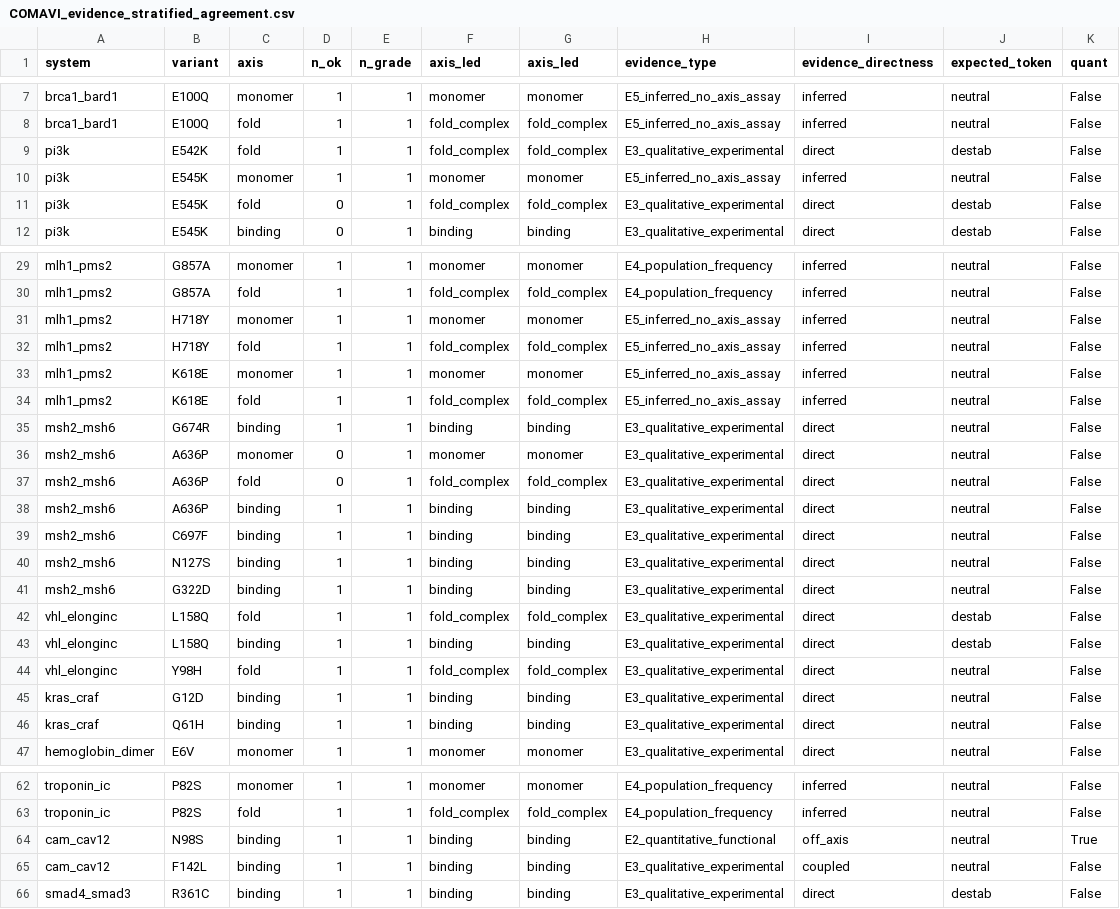
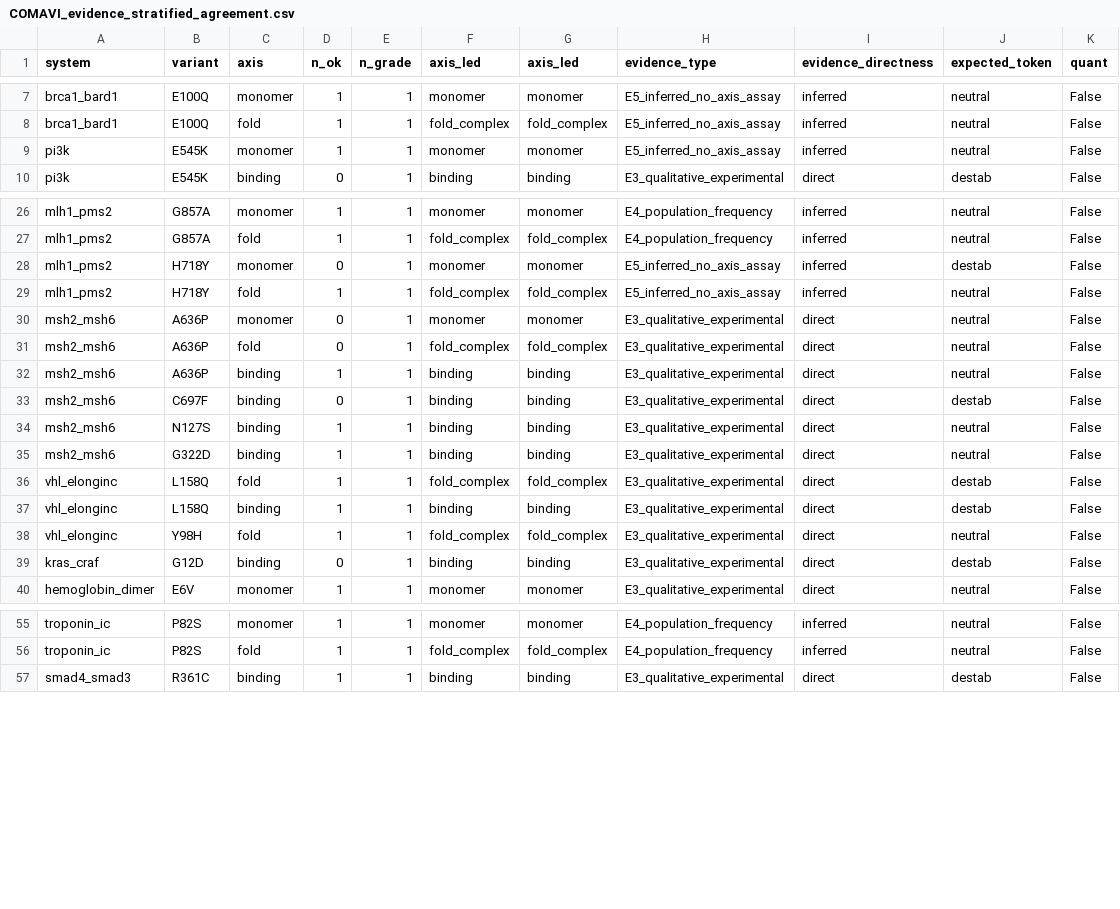
Before and after one commit to la424/comavi, a CSV file: reference_outputs/COMAVI_evidence_stratified_agreement.csv, drawn as a sheet; only a part is shown, gaps mark what is left out; the diff covers the shown part only.

Commit message:
data: apply v7.6 evidence-ledger corrections to canonical and derived products
Ledger corrections withdraw 11 axis commitments (109 -> 98 committed axes);
grading columns recomputed. 74 of 1355 canonical columns change, all on the
expectation/grading side - no FoldX energy, contact, or composite-score column
moves, so ISDS-v1 outputs are byte-identical apart from the input checksum.

Regenerates COMAVI_evidence_stratified_agreement.{csv,json} (133 -> 122 total
gradeable). Pre-correction canonical and ledger retained alongside, plus a
withdrawal record and change manifest, so the audit trail survives.
verify_evidence_ledger.py re-pinned to the corrected expectations.

```diff
--- a/reference_outputs/COMAVI_evidence_stratified_agreement.csv
+++ b/reference_outputs/COMAVI_evidence_stratified_agreement.csv
@@ -8,5 +8,3 @@ brca1_bard1,E100Q,monomer,1,1,monomer,monomer,E5_inferred_no_axis_assay,inferred
 brca1_bard1,E100Q,fold,1,1,fold_complex,fold_complex,E5_inferred_no_axis_assay,inferred,neutral,False
-pi3k,E542K,fold,1,1,fold_complex,fold_complex,E3_qualitative_experimental,direct,destab,False
 pi3k,E545K,monomer,1,1,monomer,monomer,E5_inferred_no_axis_assay,inferred,neutral,False
-pi3k,E545K,fold,0,1,fold_complex,fold_complex,E3_qualitative_experimental,direct,destab,False
 pi3k,E545K,binding,0,1,binding,binding,E3_qualitative_experimental,direct,destab,False
@@ -30,7 +27,4 @@ mlh1_pms2,G857A,monomer,1,1,monomer,monomer,E4_population_frequency,inferred,neu
 mlh1_pms2,G857A,fold,1,1,fold_complex,fold_complex,E4_population_frequency,inferred,neutral,False
-mlh1_pms2,H718Y,monomer,1,1,monomer,monomer,E5_inferred_no_axis_assay,inferred,neutral,False
+mlh1_pms2,H718Y,monomer,0,1,monomer,monomer,E5_inferred_no_axis_assay,inferred,destab,False
 mlh1_pms2,H718Y,fold,1,1,fold_complex,fold_complex,E5_inferred_no_axis_assay,inferred,neutral,False
-mlh1_pms2,K618E,monomer,1,1,monomer,monomer,E5_inferred_no_axis_assay,inferred,neutral,False
-mlh1_pms2,K618E,fold,1,1,fold_complex,fold_complex,E5_inferred_no_axis_assay,inferred,neutral,False
-msh2_msh6,G674R,binding,1,1,binding,binding,E3_qualitative_experimental,direct,neutral,False
 msh2_msh6,A636P,monomer,0,1,monomer,monomer,E3_qualitative_experimental,direct,neutral,False
@@ -38,3 +32,3 @@ msh2_msh6,A636P,fold,0,1,fold_complex,fold_complex,E3_qualitative_experimental,d
 msh2_msh6,A636P,binding,1,1,binding,binding,E3_qualitative_experimental,direct,neutral,False
-msh2_msh6,C697F,binding,1,1,binding,binding,E3_qualitative_experimental,direct,neutral,False
+msh2_msh6,C697F,binding,0,1,binding,binding,E3_qualitative_experimental,direct,destab,False
 msh2_msh6,N127S,binding,1,1,binding,binding,E3_qualitative_experimental,direct,neutral,False
@@ -44,4 +38,3 @@ vhl_elonginc,L158Q,binding,1,1,binding,binding,E3_qualitative_experimental,direc
 vhl_elonginc,Y98H,fold,1,1,fold_complex,fold_complex,E3_qualitative_experimental,direct,neutral,False
-kras_craf,G12D,binding,1,1,binding,binding,E3_qualitative_experimental,direct,neutral,False
-kras_craf,Q61H,binding,1,1,binding,binding,E3_qualitative_experimental,direct,neutral,False
+kras_craf,G12D,binding,0,1,binding,binding,E3_qualitative_experimental,direct,destab,False
 hemoglobin_dimer,E6V,monomer,1,1,monomer,monomer,E3_qualitative_experimental,direct,neutral,False
@@ -63,4 +56,2 @@ troponin_ic,P82S,monomer,1,1,monomer,monomer,E4_population_frequency,inferred,ne
 troponin_ic,P82S,fold,1,1,fold_complex,fold_complex,E4_population_frequency,inferred,neutral,False
-cam_cav12,N98S,binding,1,1,binding,binding,E2_quantitative_functional,off_axis,neutral,True
-cam_cav12,F142L,binding,1,1,binding,binding,E3_qualitative_experimental,coupled,neutral,False
 smad4_smad3,R361C,binding,1,1,binding,binding,E3_qualitative_experimental,direct,destab,False
```
Also changed, not shown: 1 removed row elsewhere in this file, 10 other files.
